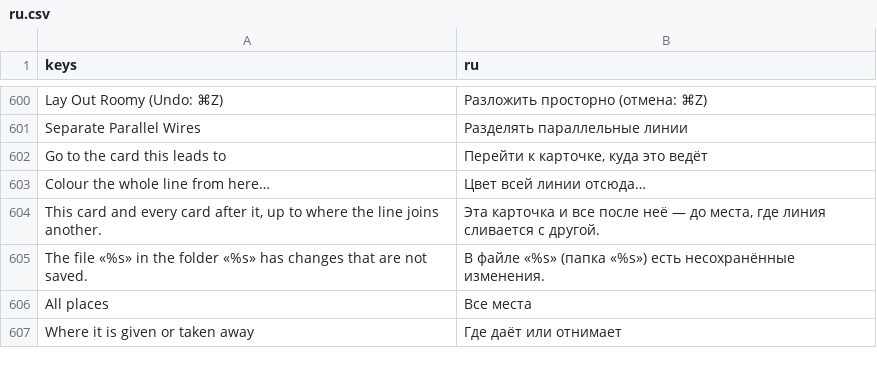
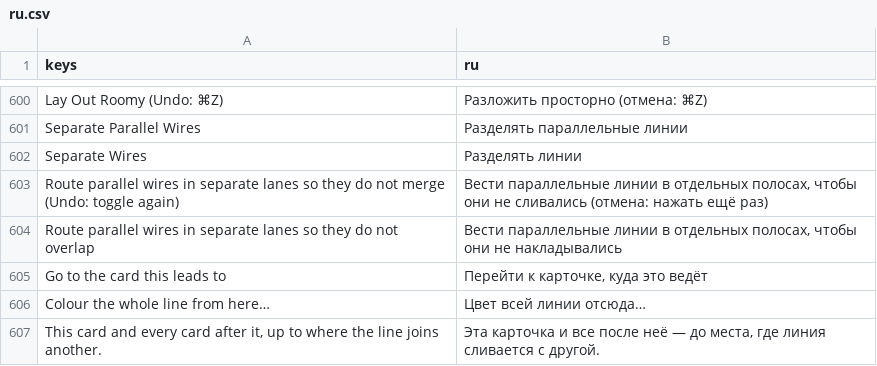
Before and after one commit to andreysuperfly/russian-monologue, a CSV file: i18n/ru.csv, drawn as a sheet; only a part is shown, gaps mark what is left out; the shorter side is filled out with more unchanged rows.

Commit message:
Route parallel wires into distinct vertical lanes with a header toggle and canvas-space invariance

```diff
--- a/i18n/ru.csv
+++ b/i18n/ru.csv
@@ -615,2 +615,5 @@ Lay Out Roomy (Undo: ⌘Z),Разложить просторно (отмена:
 Separate Parallel Wires,Разделять параллельные линии
+Separate Wires,Разделять линии
+Route parallel wires in separate lanes so they do not merge (Undo: toggle again),"Вести параллельные линии в отдельных полосах, чтобы они не сливались (отмена: нажать ещё раз)"
+Route parallel wires in separate lanes so they do not overlap,"Вести параллельные линии в отдельных полосах, чтобы они не накладывались"
 Go to the card this leads to,"Перейти к карточке, куда это ведёт"
```
Also changed, not shown: 3 other files.
